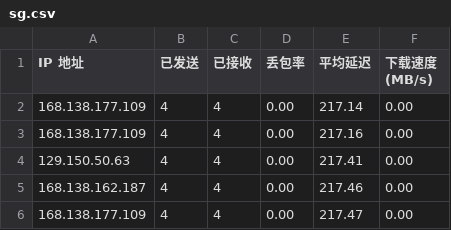
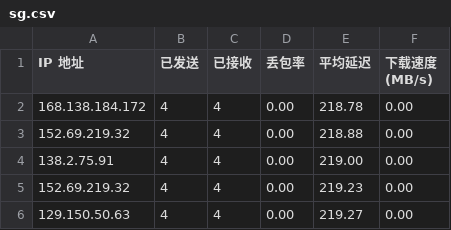
Before and after one commit to jmheqiao/CFCDN-Auto, a CSV file: CloudflareST/sg.csv, drawn as a sheet.

```diff
--- a/CloudflareST/sg.csv
+++ b/CloudflareST/sg.csv
@@ -1,6 +1,6 @@
 IP 地址,已发送,已接收,丢包率,平均延迟,下载速度 (MB/s)
-168.138.177.109,4,4,0.00,217.14,0.00
-168.138.177.109,4,4,0.00,217.16,0.00
-129.150.50.63,4,4,0.00,217.41,0.00
-168.138.162.187,4,4,0.00,217.46,0.00
-168.138.177.109,4,4,0.00,217.47,0.00
+168.138.184.172,4,4,0.00,218.78,0.00
+152.69.219.32,4,4,0.00,218.88,0.00
+138.2.75.91,4,4,0.00,219.00,0.00
+152.69.219.32,4,4,0.00,219.23,0.00
+129.150.50.63,4,4,0.00,219.27,0.00
```
Also changed, not shown: 1 other file.
